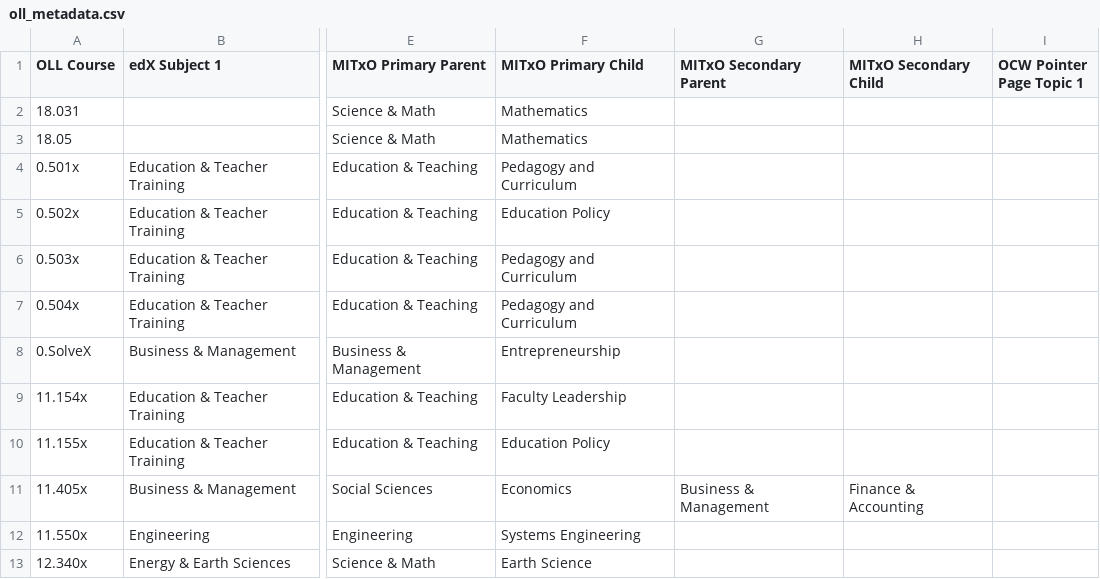
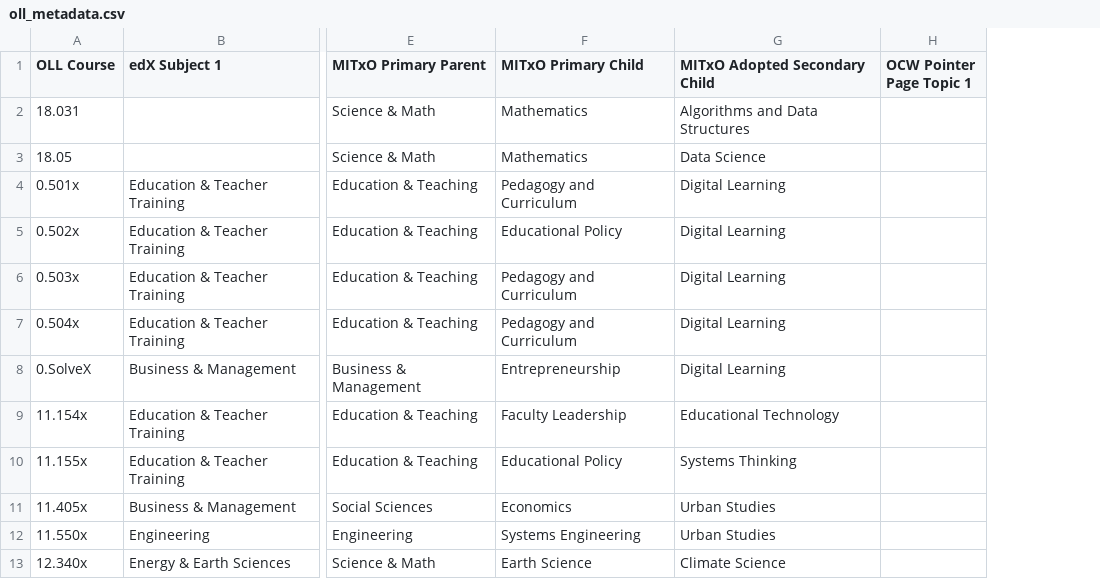
Before and after one commit to mitodl/mit-open, a CSV file: learning_resources/data/oll_metadata.csv, drawn as a sheet; only a part is shown, gaps mark what is left out; removed rows and columns are numbered as before the commit, all else as after; the diff names each change by its address in the sheet, - before the commit and + after, or states it on an @@ line.

Commit message:
new column for secondary oll topic, also capitalize semester

```diff
--- a/learning_resources/data/oll_metadata.csv
+++ b/learning_resources/data/oll_metadata.csv
-column G (MITxO Secondary Parent), row 11: Business & Management
-column H (MITxO Secondary Child), row 11: Finance & Accounting
+column G (MITxO Adopted Secondary Child), rows 2-13: Algorithms and Data Structures | Data Science | Digital Learning | Digital Learning | Digital Learning | Digital Learning | Digital Learning | Educational Technology | Systems Thinking | Urban Studies | Urban Studies | Climate Science
-F5 (MITxO Primary Child): Education Policy
+F5 (MITxO Primary Child): Educational Policy
-F10 (MITxO Primary Child): Education Policy
+F10 (MITxO Primary Child): Educational Policy
```
Also changed, not shown: 5 other files.
